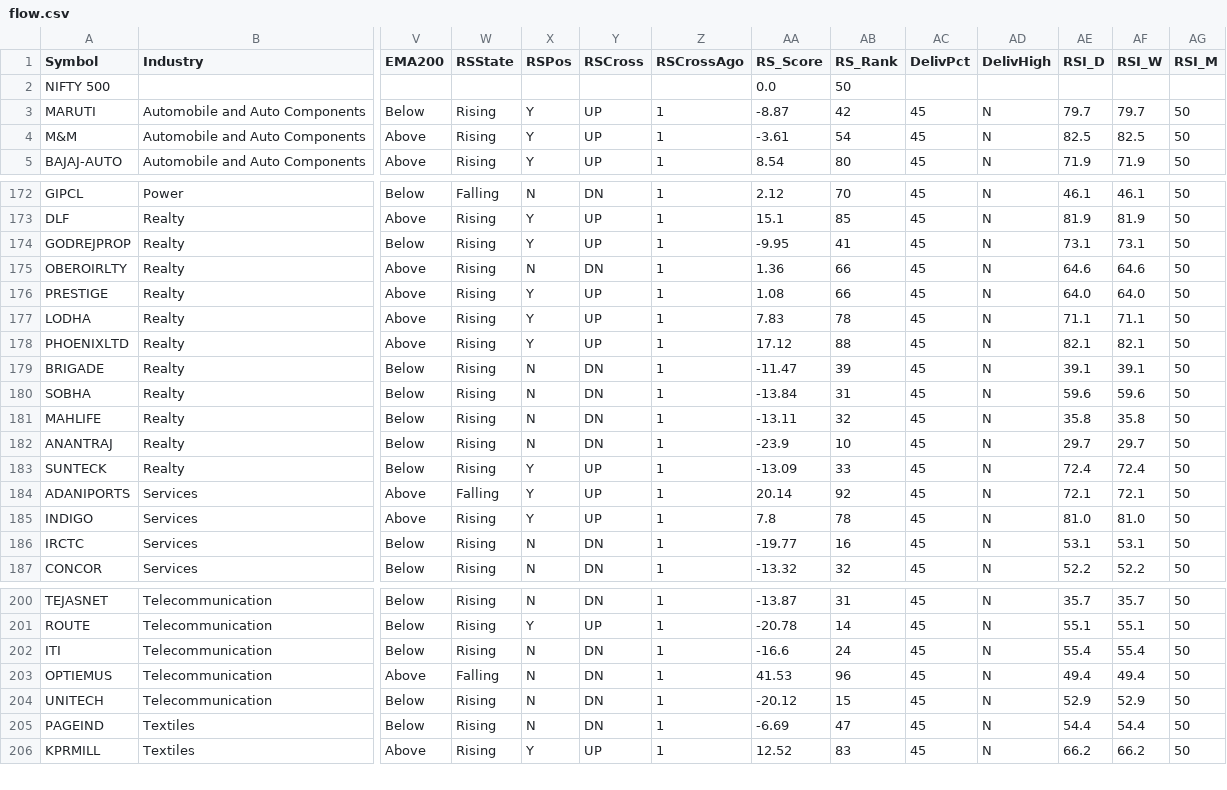
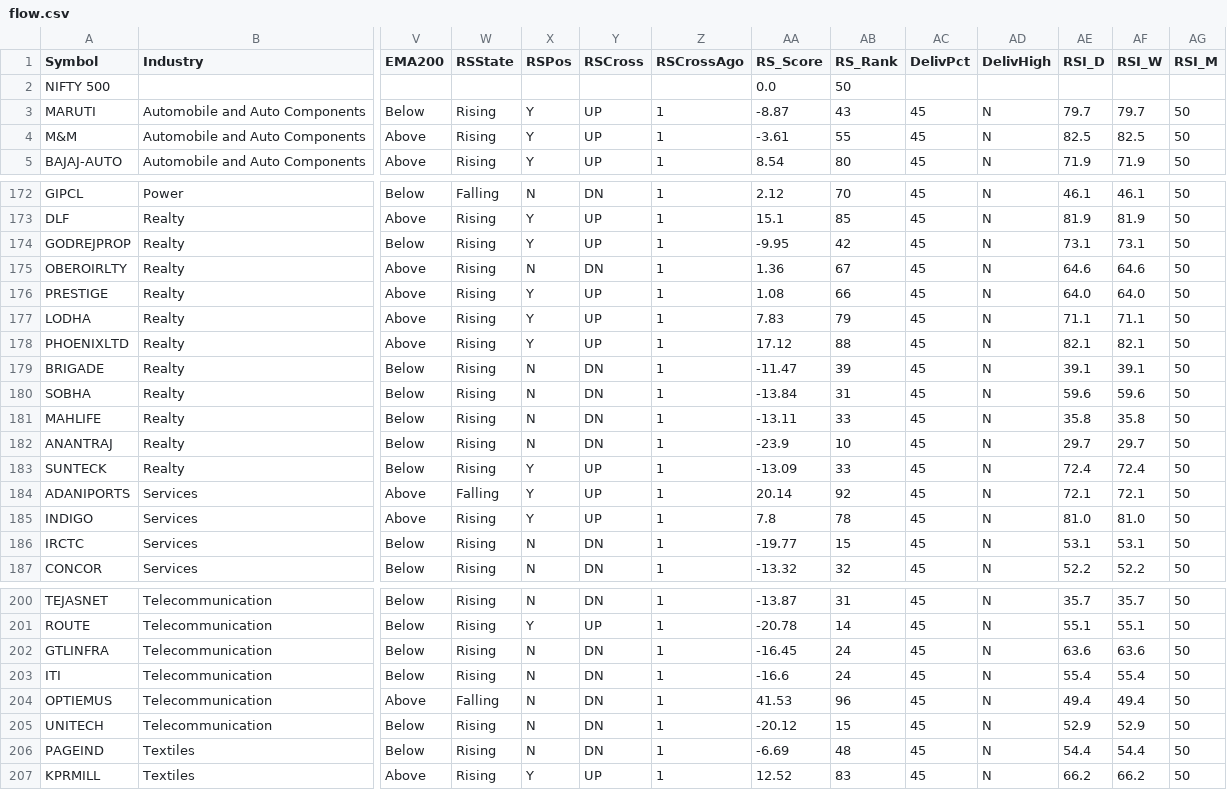
Before and after one commit to Sitram980/Cash-flows-, a CSV file: flow.csv, drawn as a sheet; only a part is shown, gaps mark what is left out; addresses are those after the commit; rows hold the shown columns only; the diff covers the shown part only; the diff names each change by its address in the sheet, - before the commit and + after, or states it on an @@ line.

```diff
--- a/flow.csv
+++ b/flow.csv
-AB3 (RS_Rank): 42
+AB3 (RS_Rank): 43
-AB4 (RS_Rank): 54
+AB4 (RS_Rank): 55
-AB174 (RS_Rank): 41
+AB174 (RS_Rank): 42
-AB175 (RS_Rank): 66
+AB175 (RS_Rank): 67
-AB177 (RS_Rank): 78
+AB177 (RS_Rank): 79
-AB181 (RS_Rank): 32
+AB181 (RS_Rank): 33
-AB186 (RS_Rank): 16
+AB186 (RS_Rank): 15
+row 202: GTLINFRA | Telecommunication | Below | Rising | N | DN | 1 | -16.45 | 24 | 45 | N | 63.6 | 63.6 | 50
-AB206 (RS_Rank): 47
+AB206 (RS_Rank): 48
```
Also changed, not shown: 24 edited cells elsewhere in this file.
